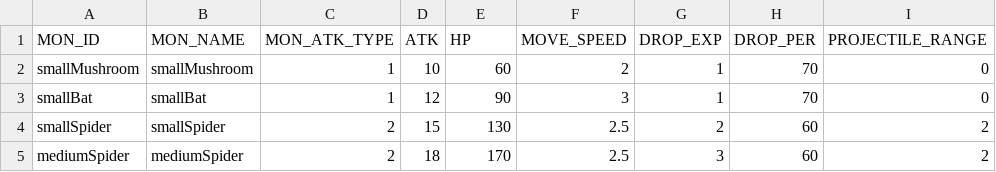
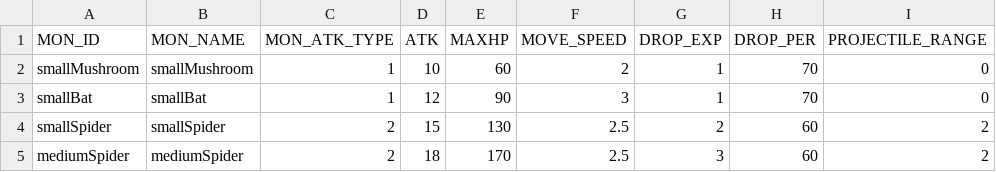
Before and after one commit to snowman00-hub/DungeonCleaner, a CSV file: DungeonCleaner/Assets/Resources/DataTables/MonsterTable.csv (was DungeonCleaner/Assets/Resources/DataTables/normalMonsterTable.csv), drawn as a sheet; only a part is shown; the diff names each change by its address in the sheet, - before the commit and + after, or states it on an @@ line.

```diff
--- a/DungeonCleaner/Assets/Resources/DataTables/normalMonsterTable.csv
+++ b/DungeonCleaner/Assets/Resources/DataTables/MonsterTable.csv
-E1: HP
+E1: MAXHP
```
Also changed, not shown: 53 other files.
